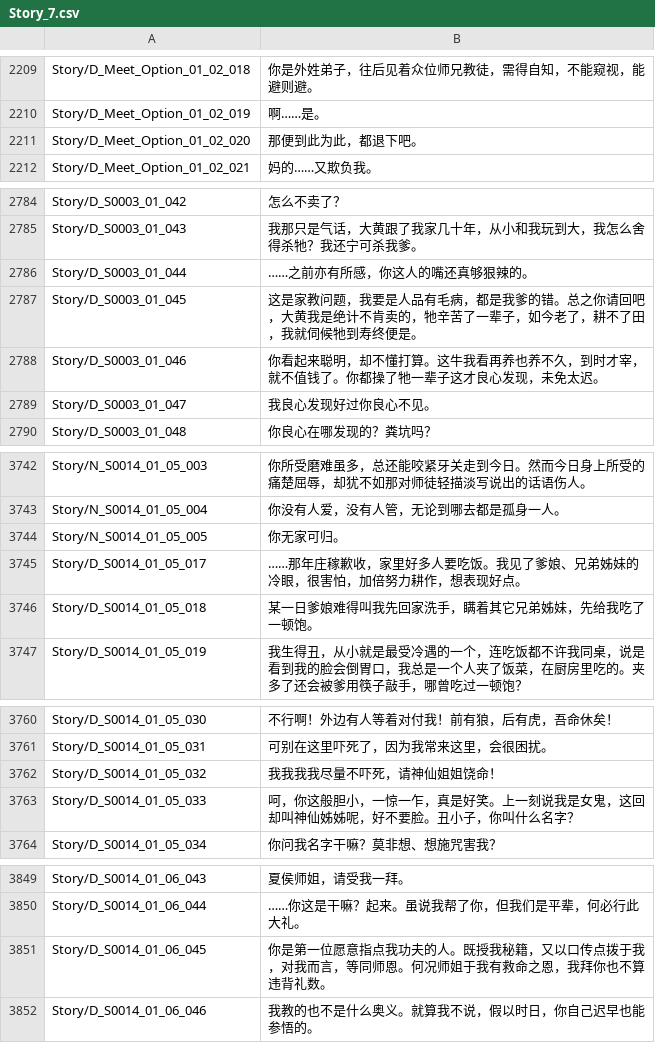
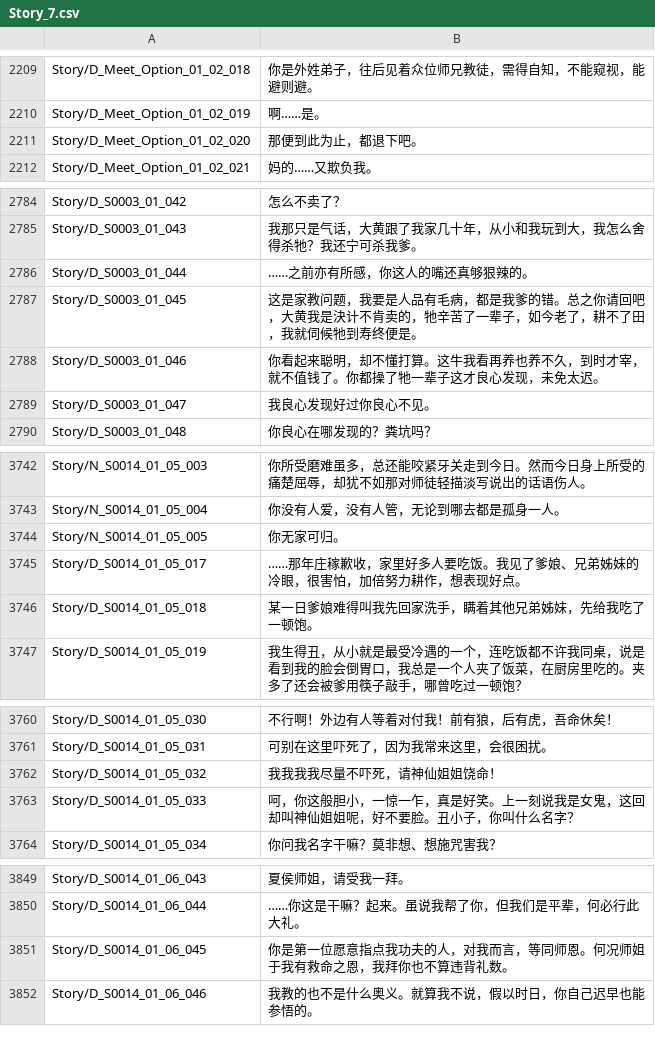
Before and after one commit to joshfreitas1984/LegendOfMortalOverLlm, a CSV file: Files/Raw/Dumped/Story_7.csv, drawn as a sheet; only a part is shown, gaps mark what is left out.

```diff
--- a/Files/Raw/Dumped/Story_7.csv
+++ b/Files/Raw/Dumped/Story_7.csv
@@ -2210,3 +2210,3 @@ Story/D_Meet_Option_01_02_018,你是外姓弟子，往后见着众位师兄教
 Story/D_Meet_Option_01_02_019,啊……是。
-Story/D_Meet_Option_01_02_020,那便到此为此，都退下吧。
+Story/D_Meet_Option_01_02_020,那便到此为止，都退下吧。
 Story/D_Meet_Option_01_02_021,妈的……又欺负我。
@@ -2786,3 +2786,3 @@ Story/D_S0003_01_043,我那只是气话，大黄跟了我家几十年，从小
 Story/D_S0003_01_044,……之前亦有所感，你这人的嘴还真够狠辣的。
-Story/D_S0003_01_045,这是家教问题，我要是人品有毛病，都是我爹的错。总之你请回吧，大黄我是绝计不肯卖的，牠辛苦了一辈子，如今老了，耕不了田，我就伺候牠到寿终便是。
+Story/D_S0003_01_045,这是家教问题，我要是人品有毛病，都是我爹的错。总之你请回吧，大黄我是決计不肯卖的，牠辛苦了一辈子，如今老了，耕不了田，我就伺候牠到寿终便是。
 Story/D_S0003_01_046,你看起来聪明，却不懂打算。这牛我看再养也养不久，到时才宰，就不值钱了。你都操了牠一辈子这才良心发现，未免太迟。
@@ -3745,3 +3745,3 @@ Story/N_S0014_01_05_005,你无家可归。
 Story/D_S0014_01_05_017,……那年庄稼歉收，家里好多人要吃饭。我见了爹娘、兄弟姊妹的冷眼，很害怕，加倍努力耕作，想表现好点。
-Story/D_S0014_01_05_018,某一日爹娘难得叫我先回家洗手，瞒着其它兄弟姊妹，先给我吃了一顿饱。
+Story/D_S0014_01_05_018,某一日爹娘难得叫我先回家洗手，瞒着其他兄弟姊妹，先给我吃了一顿饱。
 Story/D_S0014_01_05_019,我生得丑，从小就是最受冷遇的一个，连吃饭都不许我同桌，说是看到我的脸会倒胃口，我总是一个人夹了饭菜，在厨房里吃的。夹多了还会被爹用筷子敲手，哪曾吃过一顿饱？
@@ -3762,3 +3762,3 @@ Story/D_S0014_01_05_031,可别在这里吓死了，因为我常来这里，会
 Story/D_S0014_01_05_032,我我我我尽量不吓死，请神仙姐姐饶命！
-Story/D_S0014_01_05_033,呵，你这般胆小，一惊一乍，真是好笑。上一刻说我是女鬼，这回却叫神仙姊姊呢，好不要脸。丑小子，你叫什么名字？
+Story/D_S0014_01_05_033,呵，你这般胆小，一惊一乍，真是好笑。上一刻说我是女鬼，这回却叫神仙姐姐呢，好不要脸。丑小子，你叫什么名字？
 Story/D_S0014_01_05_034,你问我名字干嘛？莫非想、想施咒害我？
@@ -3850,3 +3850,3 @@ Story/D_S0014_01_06_043,夏侯师姐，请受我一拜。
 Story/D_S0014_01_06_044,……你这是干嘛？起来。虽说我帮了你，但我们是平辈，何必行此大礼。
-Story/D_S0014_01_06_045,你是第一位愿意指点我功夫的人。既授我秘籍，又以口传点拨于我，对我而言，等同师恩。何况师姐于我有救命之恩，我拜你也不算违背礼数。
+Story/D_S0014_01_06_045,你是第一位愿意指点我功夫的人，对我而言，等同师恩。何况师姐于我有救命之恩，我拜你也不算违背礼数。
 Story/D_S0014_01_06_046,我教的也不是什么奥义。就算我不说，假以时日，你自己迟早也能参悟的。
```
Also changed, not shown: Files/Raw/Dumped/CombatEffects_zh-cn.csv, Files/Raw/Dumped/DiceHeader_zh-cn.csv, 49 other files.
